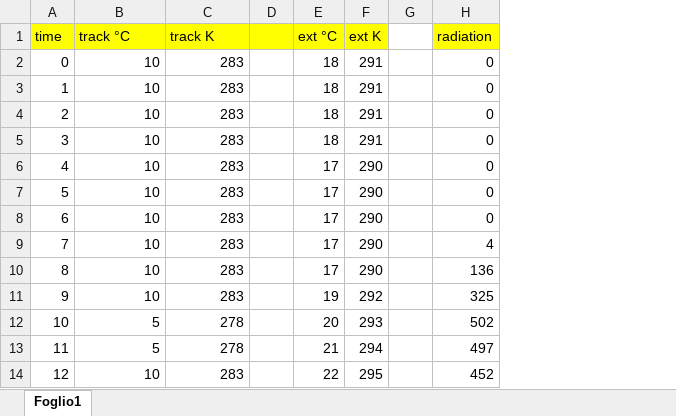
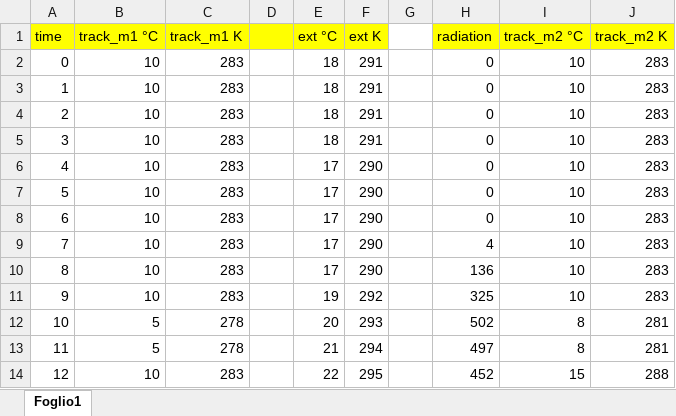
Before and after one commit to LolloGiampy/Industrial-Automation-Projects, an Excel workbook: FirstPart/Greenhouse/data_greenhouse.xlsx, sheet Foglio1, drawn as a sheet; only a part is shown; values as stored, in another font and other column widths than the file's, no borders; the diff names each change by its address in the sheet, - before the commit and + after, or states it on an @@ line.

```diff
--- a/FirstPart/Greenhouse/data_greenhouse.xlsx (sheet Foglio1)
+++ b/FirstPart/Greenhouse/data_greenhouse.xlsx (sheet Foglio1)
+column I (track_m2 °C), rows 2-14: 10 | 10 | 10 | 10 | 10 | 10 | 10 | 10 | 10 | 10 | 8 | 8 | 15
+column J (track_m2 K), rows 2-14: 283 | 283 | 283 | 283 | 283 | 283 | 283 | 283 | 283 | 283 | 281 | 281 | 288
-B1: track °C
+B1: track_m1 °C
-C1: track K
+C1: track_m1 K
```
Also changed, not shown: 5 other files.
